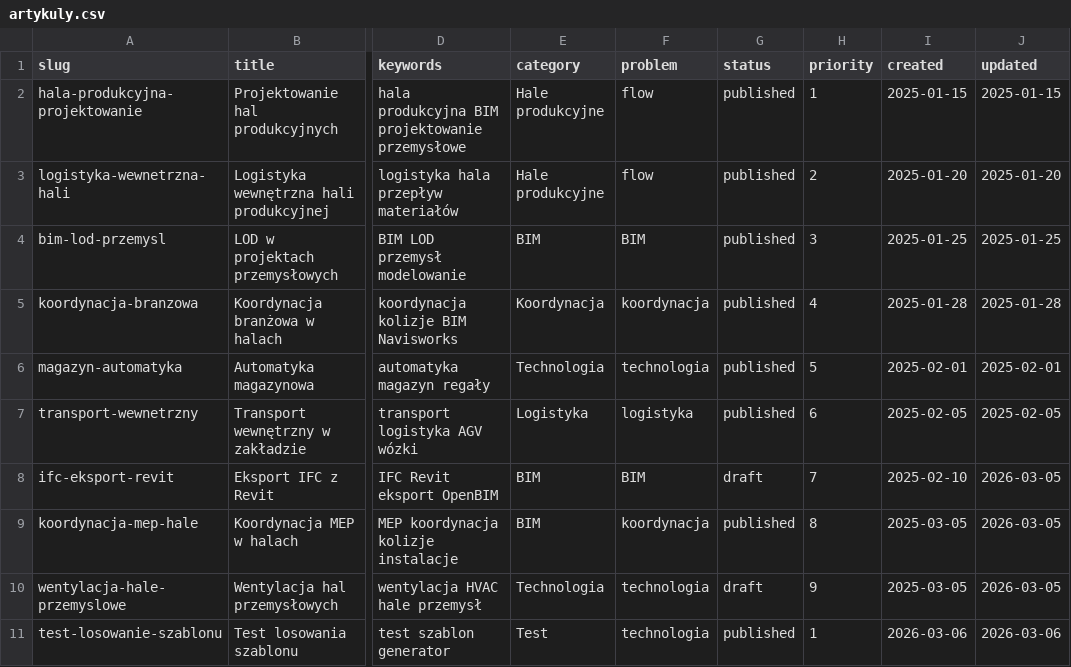
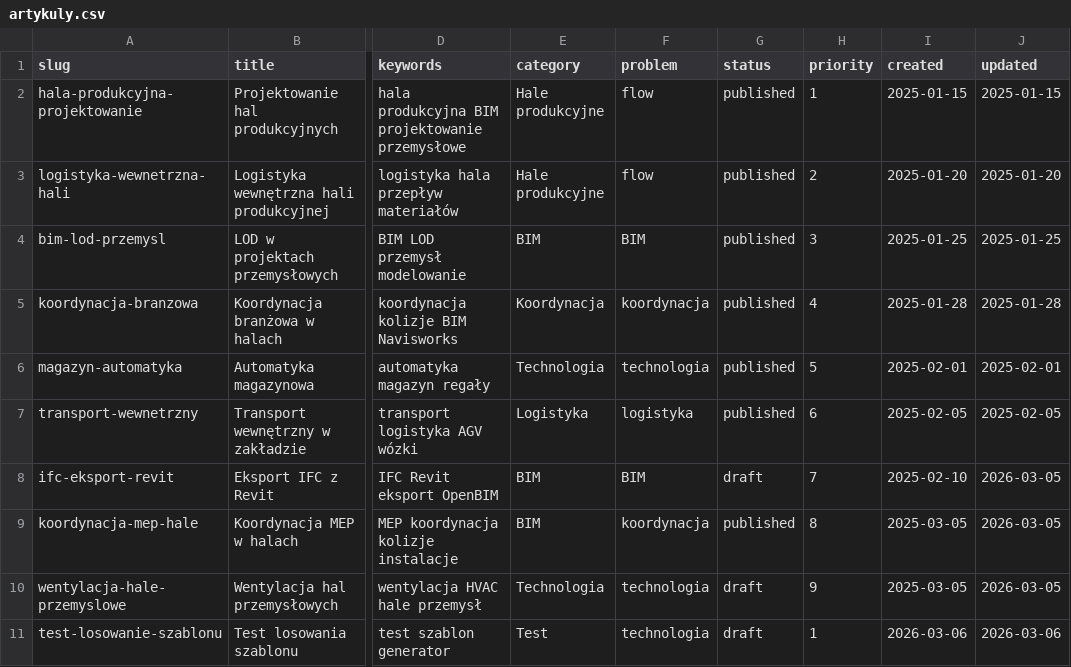
Before and after one commit to ChoroboroGit/iabim-site, a CSV file: artykuly.csv, drawn as a sheet; only a part is shown, gaps mark what is left out; the diff names each change by its address in the sheet, - before the commit and + after, or states it on an @@ line.

```diff
--- a/artykuly.csv
+++ b/artykuly.csv
-G11 (status): published
+G11 (status): draft
```
Also changed, not shown: 6 other files.
